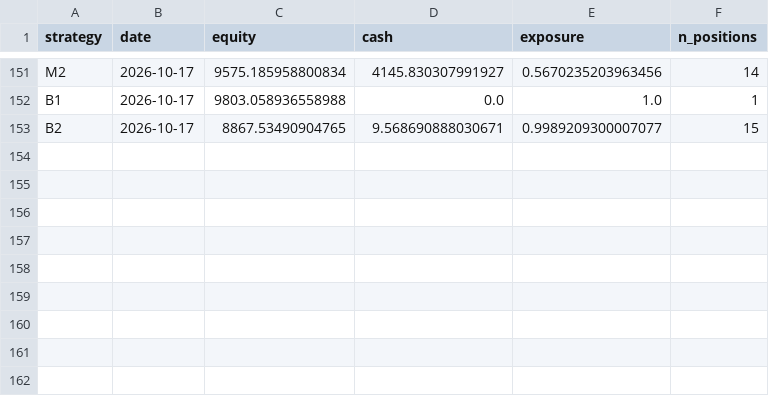
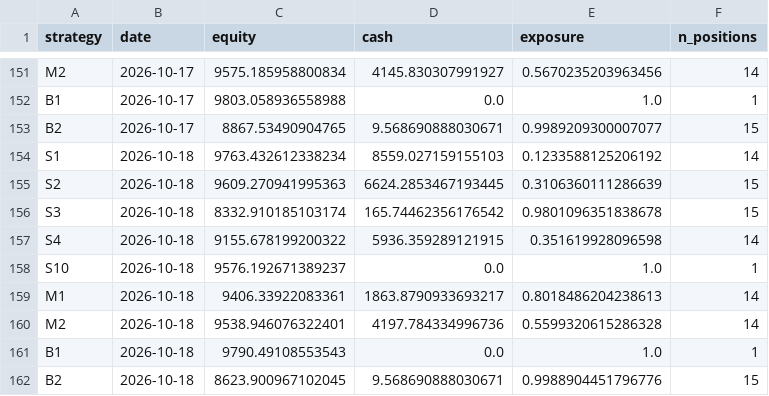
Before and after one commit to mylanreijnen2003-bot/TBotai, a CSV file: state/equity.csv, drawn as a sheet; only a part is shown, gaps mark what is left out.

```diff
--- a/state/equity.csv
+++ b/state/equity.csv
@@ -153 +153,10 @@ B1,2026-10-17,9803.058936558988,0.0,1.0,1
 B2,2026-10-17,8867.53490904765,9.568690888030671,0.9989209300007077,15
+S1,2026-10-18,9763.432612338234,8559.027159155103,0.1233588125206192,14
+S2,2026-10-18,9609.270941995363,6624.2853467193445,0.3106360111286639,15
+S3,2026-10-18,8332.910185103174,165.74462356176542,0.9801096351838678,15
+S4,2026-10-18,9155.678199200322,5936.359289121915,0.351619928096598,14
+S10,2026-10-18,9576.192671389237,0.0,1.0,1
+M1,2026-10-18,9406.33922083361,1863.8790933693217,0.8018486204238613,14
+M2,2026-10-18,9538.946076322401,4197.784334996736,0.5599320615286328,14
+B1,2026-10-18,9790.49108553543,0.0,1.0,1
+B2,2026-10-18,8623.900967102045,9.568690888030671,0.9988904451796776,15
```
Also changed, not shown: state/observations.csv, state/runs.csv, 3 other files.
